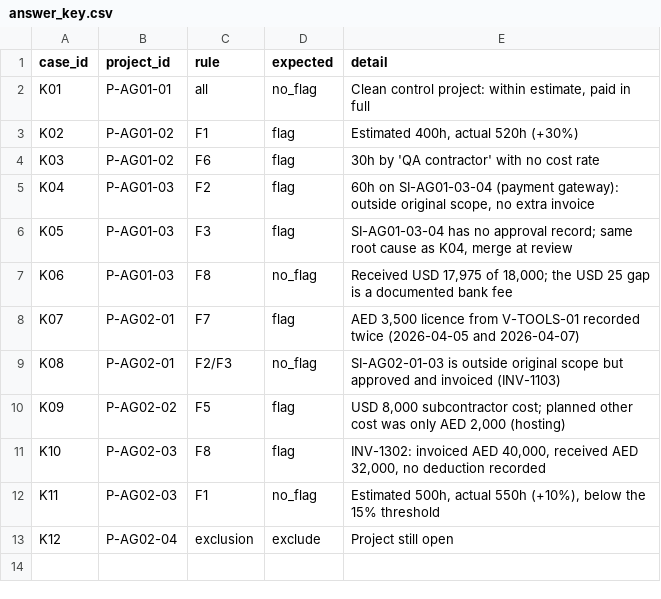
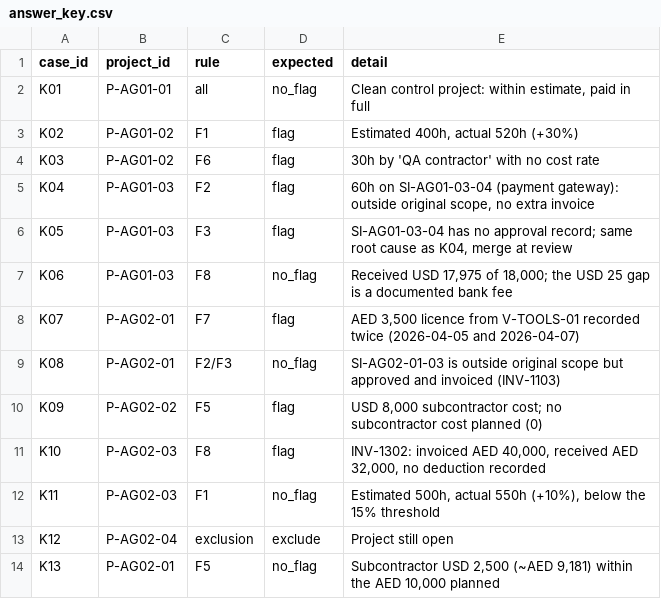
Before and after one commit to asiralabi/marginal-autopsy, a CSV file: data/synthetic/answer_key.csv, drawn as a sheet.

```diff
--- a/data/synthetic/answer_key.csv
+++ b/data/synthetic/answer_key.csv
@@ -9,3 +9,3 @@ K07,P-AG02-01,F7,flag,"AED 3,500 licence from V-TOOLS-01 recorded twice (2026-04
 K08,P-AG02-01,F2/F3,no_flag,SI-AG02-01-03 is outside original scope but approved and invoiced (INV-1103)
-K09,P-AG02-02,F5,flag,"USD 8,000 subcontractor cost; planned other cost was only AED 2,000 (hosting)"
+K09,P-AG02-02,F5,flag,"USD 8,000 subcontractor cost; no subcontractor cost planned (0)"
 K10,P-AG02-03,F8,flag,"INV-1302: invoiced AED 40,000, received AED 32,000, no deduction recorded"
@@ -13 +13,2 @@ K11,P-AG02-03,F1,no_flag,"Estimated 500h, actual 550h (+10%), below the 15% thre
 K12,P-AG02-04,exclusion,exclude,Project still open
+K13,P-AG02-01,F5,no_flag,"Subcontractor USD 2,500 (~AED 9,181) within the AED 10,000 planned"
```
Also changed, not shown: data/synthetic/evidence_documents.csv, data/synthetic/financial_transactions.csv, 5 other files.
